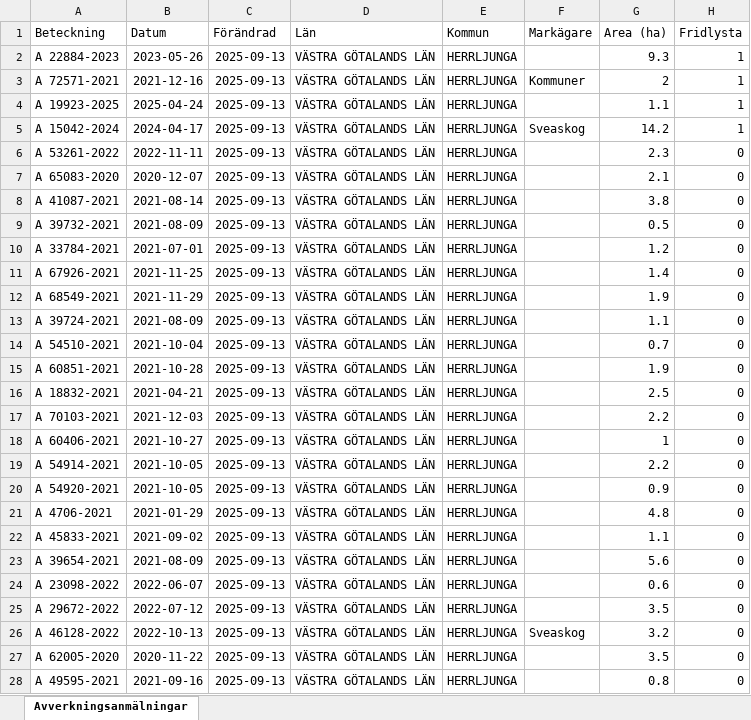
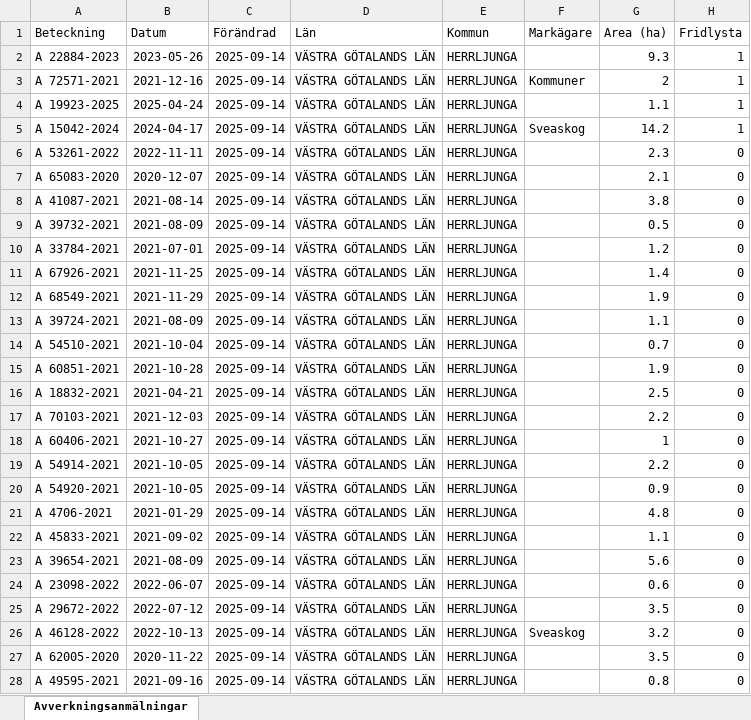
Before and after one commit to klasma/Logging_1466, an Excel workbook: Översikt HERRLJUNGA.xlsx, sheet Avverkningsanmälningar, drawn as a sheet; only a part is shown; values as stored, in another font and other column widths than the file's, no borders; the diff covers the shown part only; the diff names each change by its address in the sheet, - before the commit and + after, or states it on an @@ line.

```diff
--- a/Översikt HERRLJUNGA.xlsx (sheet Avverkningsanmälningar)
+++ b/Översikt HERRLJUNGA.xlsx (sheet Avverkningsanmälningar)
-C2:C28 (Förändrad): 2025-09-13
+C2:C28 (Förändrad): 2025-09-14
```
Also changed, not shown: 387 edited cells elsewhere in this sheet, artfynd/A 15042-2024 artfynd.xlsx, artfynd/A 19923-2025 artfynd.xlsx, 24 other files.
